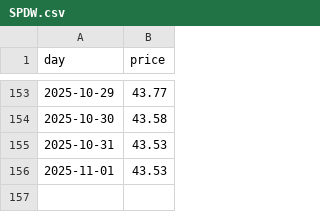
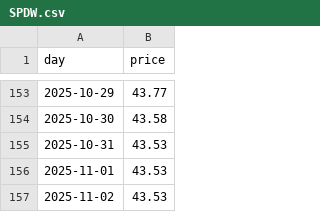
Before and after one commit to lucasew/beancount-datascraping, a CSV file: bruto/USD/ETF/etfdotcom/SPDW.csv, drawn as a sheet; only a part is shown, gaps mark what is left out; the diff names each change by its address in the sheet, - before the commit and + after, or states it on an @@ line.

```diff
--- a/bruto/USD/ETF/etfdotcom/SPDW.csv
+++ b/bruto/USD/ETF/etfdotcom/SPDW.csv
+row 157: 2025-11-02 | 43.53
```
Also changed, not shown: bruto/USD/ETF/etfdotcom/IVV.csv.
